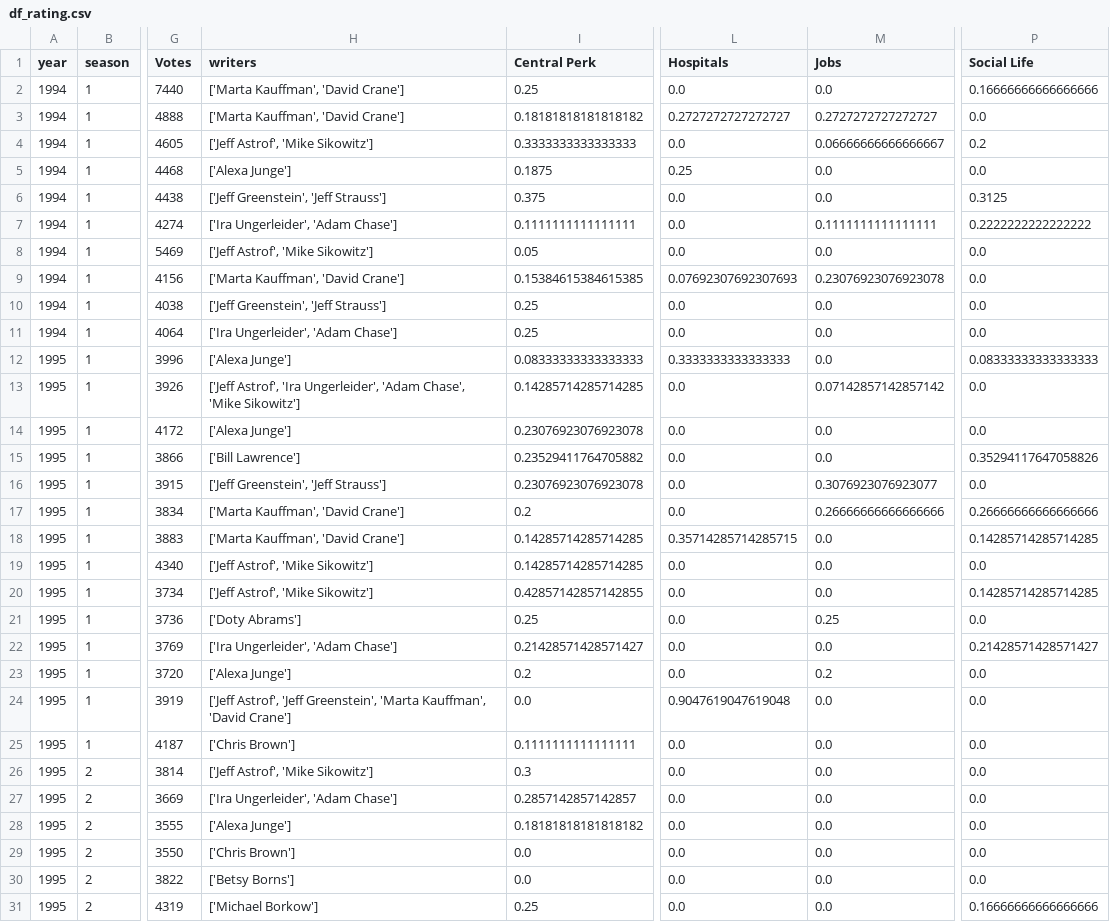
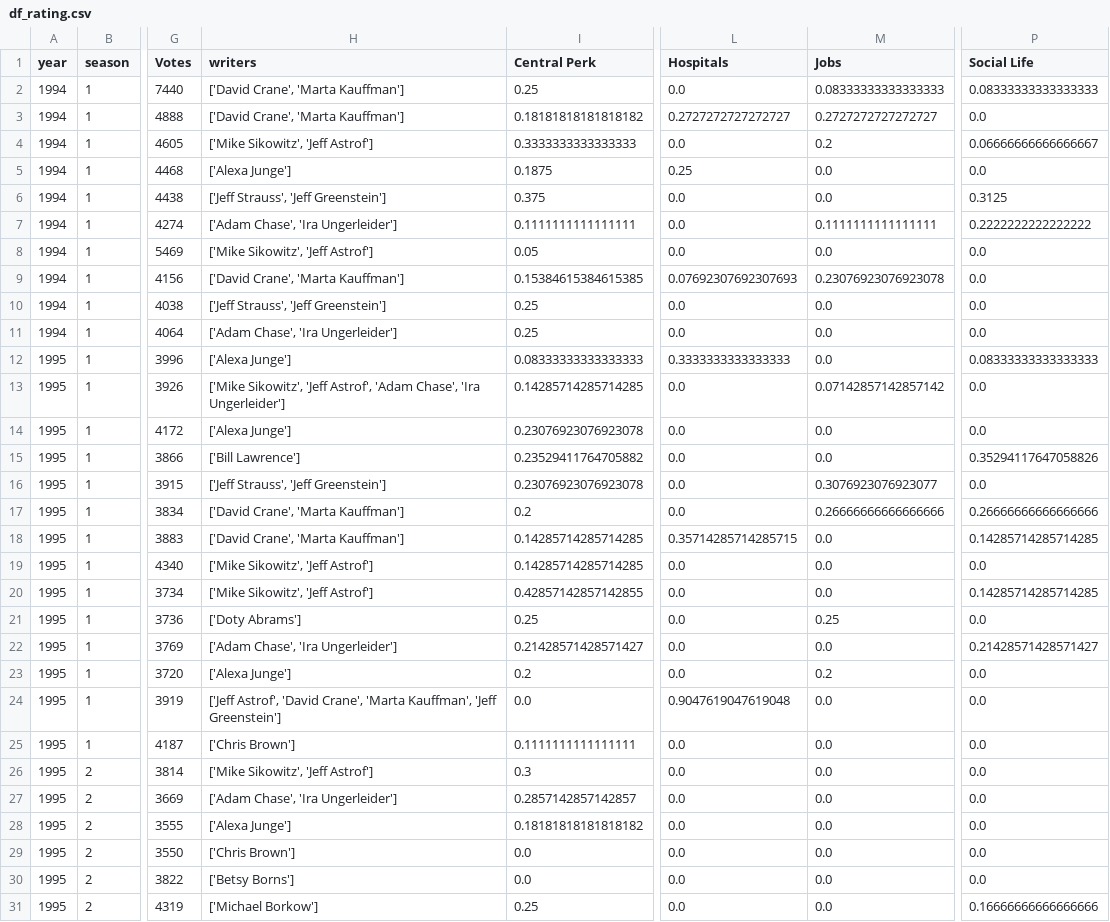
Before and after one commit to DimitarDimitrov2001/EMM-Friends-Project, a CSV file: df_rating.csv, drawn as a sheet; only a part is shown, gaps mark what is left out; the diff covers the shown part only; the diff names each change by its address in the sheet, - before the commit and + after, or states it on an @@ line.

```diff
--- a/df_rating.csv
+++ b/df_rating.csv
-H2:H3 (writers): ['Marta Kauffman', 'David Crane']
+H2:H3 (writers): ['David Crane', 'Marta Kauffman']
-M2 (Jobs): 0.0
+M2 (Jobs): 0.08333333333333333
-P2 (Social Life): 0.16666666666666666
+P2 (Social Life): 0.08333333333333333
-H4 (writers): ['Jeff Astrof', 'Mike Sikowitz']
+H4 (writers): ['Mike Sikowitz', 'Jeff Astrof']
-M4 (Jobs): 0.06666666666666667
+M4 (Jobs): 0.2
-P4 (Social Life): 0.2
+P4 (Social Life): 0.06666666666666667
-H6 (writers): ['Jeff Greenstein', 'Jeff Strauss']
+H6 (writers): ['Jeff Strauss', 'Jeff Greenstein']
-H7 (writers): ['Ira Ungerleider', 'Adam Chase']
+H7 (writers): ['Adam Chase', 'Ira Ungerleider']
-H8 (writers): ['Jeff Astrof', 'Mike Sikowitz']
+H8 (writers): ['Mike Sikowitz', 'Jeff Astrof']
-H9 (writers): ['Marta Kauffman', 'David Crane']
+H9 (writers): ['David Crane', 'Marta Kauffman']
-H10 (writers): ['Jeff Greenstein', 'Jeff Strauss']
+H10 (writers): ['Jeff Strauss', 'Jeff Greenstein']
-H11 (writers): ['Ira Ungerleider', 'Adam Chase']
+H11 (writers): ['Adam Chase', 'Ira Ungerleider']
-H13 (writers): ['Jeff Astrof', 'Ira Ungerleider', 'Adam Chase', 'Mike Sikowitz']
+H13 (writers): ['Mike Sikowitz', 'Jeff Astrof', 'Adam Chase', 'Ira Ungerleider']
-H16 (writers): ['Jeff Greenstein', 'Jeff Strauss']
+H16 (writers): ['Jeff Strauss', 'Jeff Greenstein']
-H17:H18 (writers): ['Marta Kauffman', 'David Crane']
+H17:H18 (writers): ['David Crane', 'Marta Kauffman']
-H19:H20 (writers): ['Jeff Astrof', 'Mike Sikowitz']
+H19:H20 (writers): ['Mike Sikowitz', 'Jeff Astrof']
-H22 (writers): ['Ira Ungerleider', 'Adam Chase']
+H22 (writers): ['Adam Chase', 'Ira Ungerleider']
-H24 (writers): ['Jeff Astrof', 'Jeff Greenstein', 'Marta Kauffman', 'David Crane']
+H24 (writers): ['Jeff Astrof', 'David Crane', 'Marta Kauffman', 'Jeff Greenstein']
-H26 (writers): ['Jeff Astrof', 'Mike Sikowitz']
+H26 (writers): ['Mike Sikowitz', 'Jeff Astrof']
-H27 (writers): ['Ira Ungerleider', 'Adam Chase']
+H27 (writers): ['Adam Chase', 'Ira Ungerleider']
```
Also changed, not shown: 109 edited cells elsewhere in this file, 1 other file.
